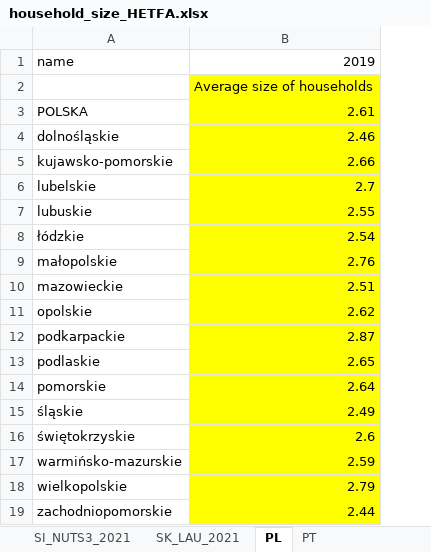
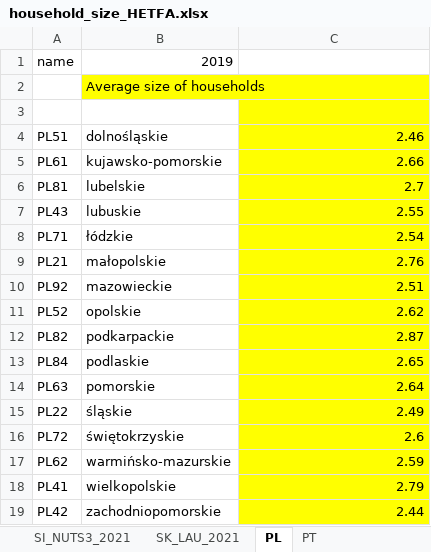
Before and after one commit to l5d1l5/ESPON-DATA, an Excel workbook: 02_Data/03_Explanatory varibales/Input/household_size_HETFA.xlsx, sheet PL, drawn as a sheet; values as stored, in another font and other column widths than the file's, no borders; removed rows and columns are numbered as before the commit, all else as after; the diff names each change by its address in the sheet, - before the commit and + after, or states it on an @@ line.

```diff
--- a/02_Data/03_Explanatory varibales/Input/household_size_HETFA.xlsx (sheet PL)
+++ b/02_Data/03_Explanatory varibales/Input/household_size_HETFA.xlsx (sheet PL)
+column A, rows 4-19: PL51 | PL61 | PL81 | PL43 | PL71 | PL21 | PL92 | PL52 | PL82 | PL84 | PL63 | PL22 | PL72 | PL62 | PL41 | PL42
-row 1: name | 2019
-row 2:  | Average size of households
+row 1: name | 2019
+row 2:  | Average size of households
-row 3: POLSKA | 2.61
+row 3: (empty)
```
Also changed, not shown: 02_Data/03_Explanatory varibales/Input/Household size.xlsx, 02_Data/03_Explanatory varibales/Input/People living in households with very low work intensity by NUTS regions (population aged 0 to 59 years).xlsx, 15 other files.
